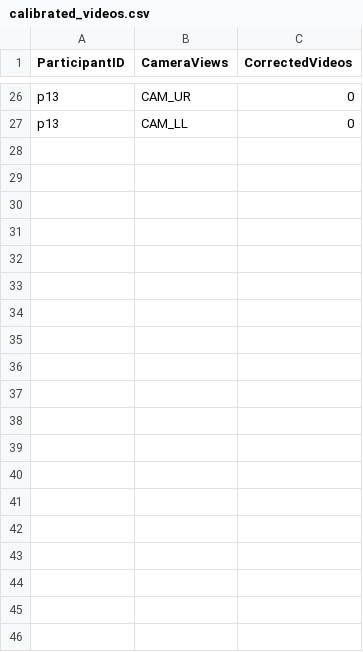
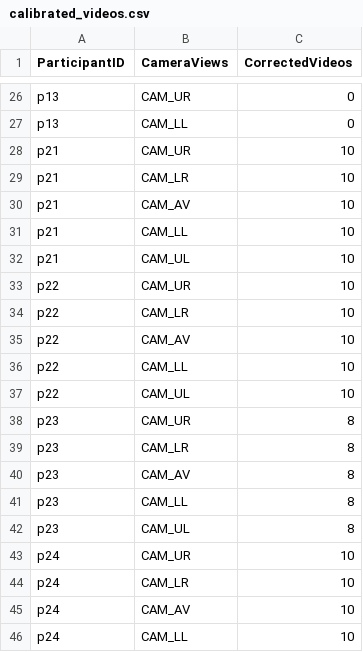
Before and after one commit to exponentialR/QUB-HRI, a CSV file: calibration/csvlogs/calibrated_videos.csv, drawn as a sheet; only a part is shown, gaps mark what is left out; the diff covers the shown part only; the diff names each change by its address in the sheet, - before the commit and + after, or states it on an @@ line.

```diff
--- a/calibration/csvlogs/calibrated_videos.csv
+++ b/calibration/csvlogs/calibrated_videos.csv
+row 28: p21 | CAM_UR | 10
+row 29: p21 | CAM_LR | 10
+row 30: p21 | CAM_AV | 10
+row 31: p21 | CAM_LL | 10
+row 32: p21 | CAM_UL | 10
+row 33: p22 | CAM_UR | 10
+row 34: p22 | CAM_LR | 10
+row 35: p22 | CAM_AV | 10
+row 36: p22 | CAM_LL | 10
+row 37: p22 | CAM_UL | 10
+row 38: p23 | CAM_UR | 8
+row 39: p23 | CAM_LR | 8
+row 40: p23 | CAM_AV | 8
+row 41: p23 | CAM_LL | 8
+row 42: p23 | CAM_UL | 8
+row 43: p24 | CAM_UR | 10
+row 44: p24 | CAM_LR | 10
+row 45: p24 | CAM_AV | 10
+row 46: p24 | CAM_LL | 10
```
Also changed, not shown: 31 added rows elsewhere in this file, 1 other file.
